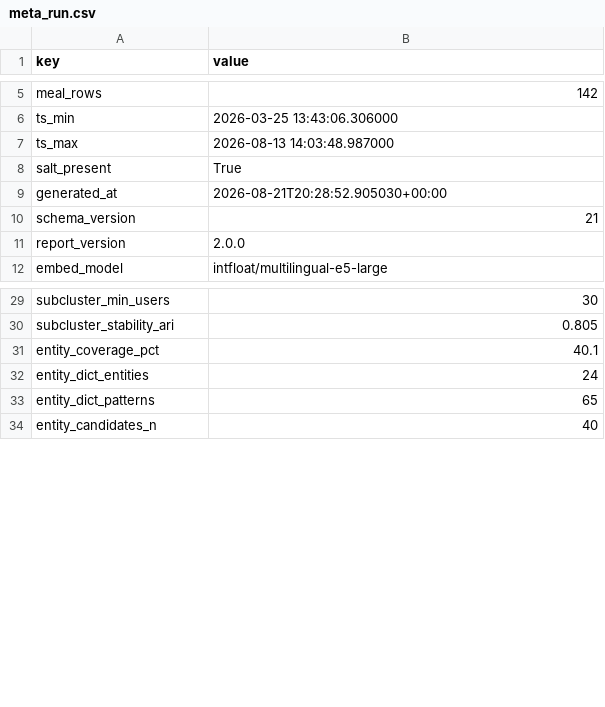
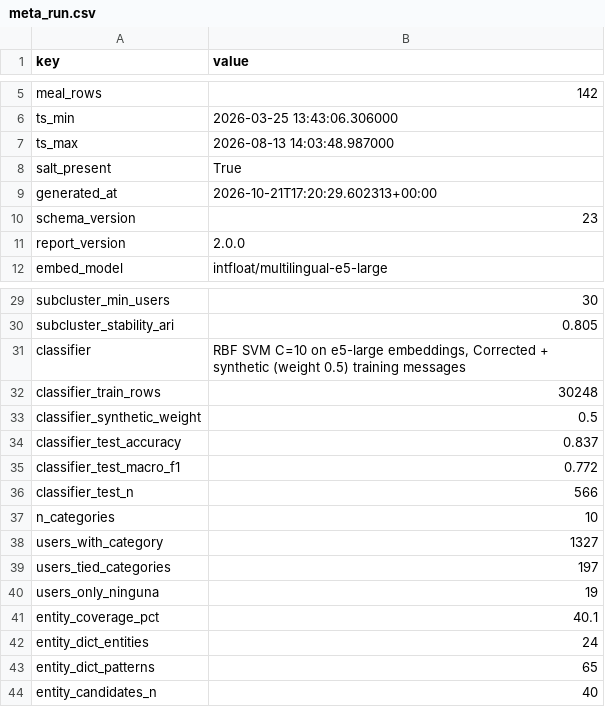
Before and after one commit to DiversaStudio/chatbot_methodology_mmc, a CSV file: exports/meta_run.csv, drawn as a sheet; only a part is shown, gaps mark what is left out.

Commit message:
Regenerate exports with the classifier tables
One pipeline run (schema 23, 35 min on CPU, parity checks all passing) with the
k-means and the classifier tables together.

- Unchanged and byte-identical to the previous export: every k-means table
  except the three below.
- Kept as committed on purpose: nlp_umap (a new run lays the map out
  differently, same cluster_ids), fact_message_entities and
  fact_bot_turn_entities (same rows, different row order).
- Changed: dim_user (+ drop_off_question, category_id, n_categories,
  category_tied), fact_message (+ message_category, message_category_id,
  category_id), meta_run (classifier_* keys, schema 23).
- New: dim_category, nlp_category_terms, nlp_category_voices,
  agg_weekly_category, agg_priority_matrix_category.
- _manifest.csv is rebuilt from the files themselves, so every checksum line
  changes: the old ones never matched the committed bytes.

```diff
--- a/exports/meta_run.csv
+++ b/exports/meta_run.csv
@@ -8,4 +8,4 @@ ts_max,2026-08-13 14:03:48.987000
 salt_present,True
-generated_at,2026-08-21T20:28:52.905030+00:00
-schema_version,21
+generated_at,2026-10-21T17:20:29.602313+00:00
+schema_version,23
 report_version,2.0.0
@@ -30,2 +30,12 @@ subcluster_min_users,30
 subcluster_stability_ari,0.805
+classifier,"RBF SVM C=10 on e5-large embeddings, Corrected + synthetic (weight 0.5) training messages"
+classifier_train_rows,30248
+classifier_synthetic_weight,0.5
+classifier_test_accuracy,0.837
+classifier_test_macro_f1,0.772
+classifier_test_n,566
+n_categories,10
+users_with_category,1327
+users_tied_categories,197
+users_only_ninguna,19
 entity_coverage_pct,40.1
```
Also changed, not shown: exports/_manifest.csv, 7 other files.
